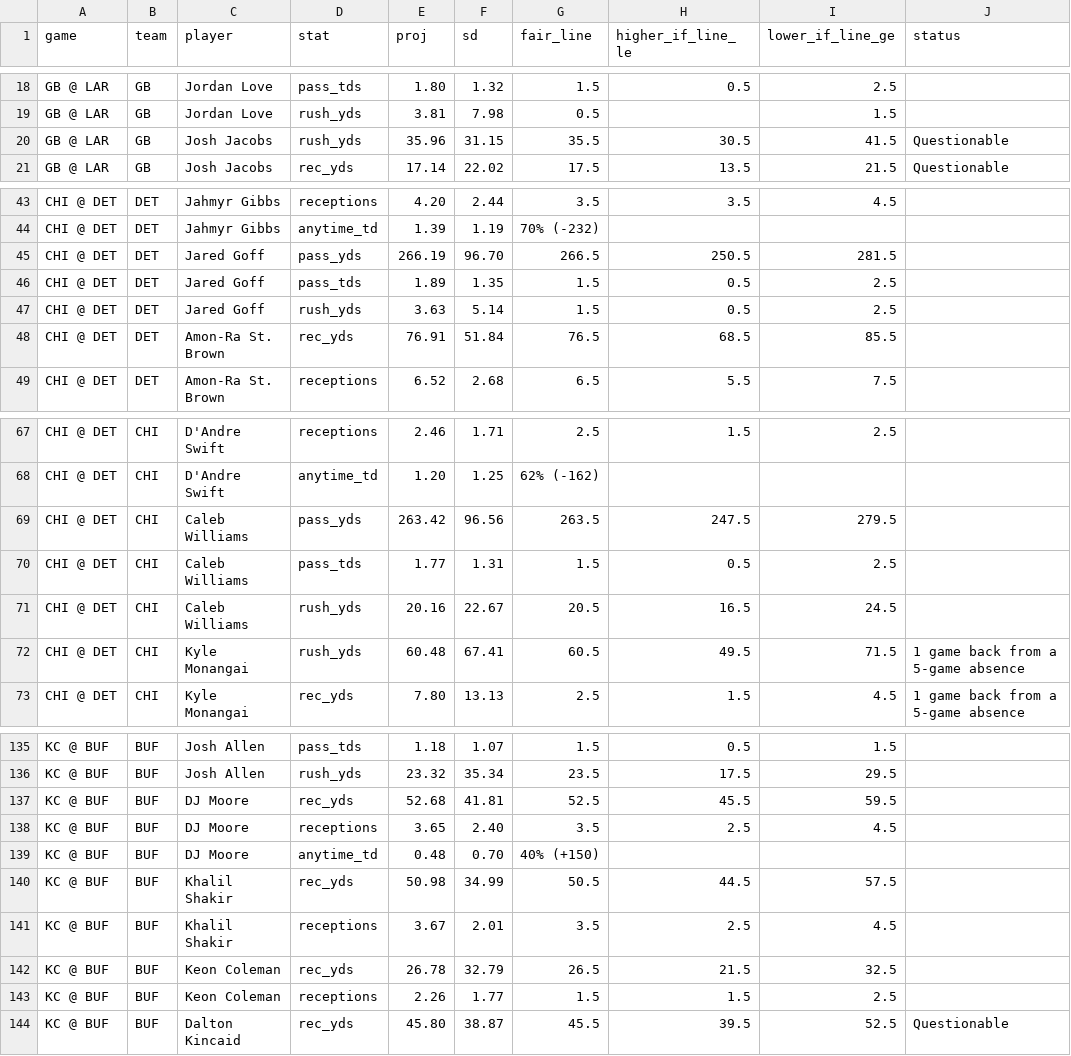
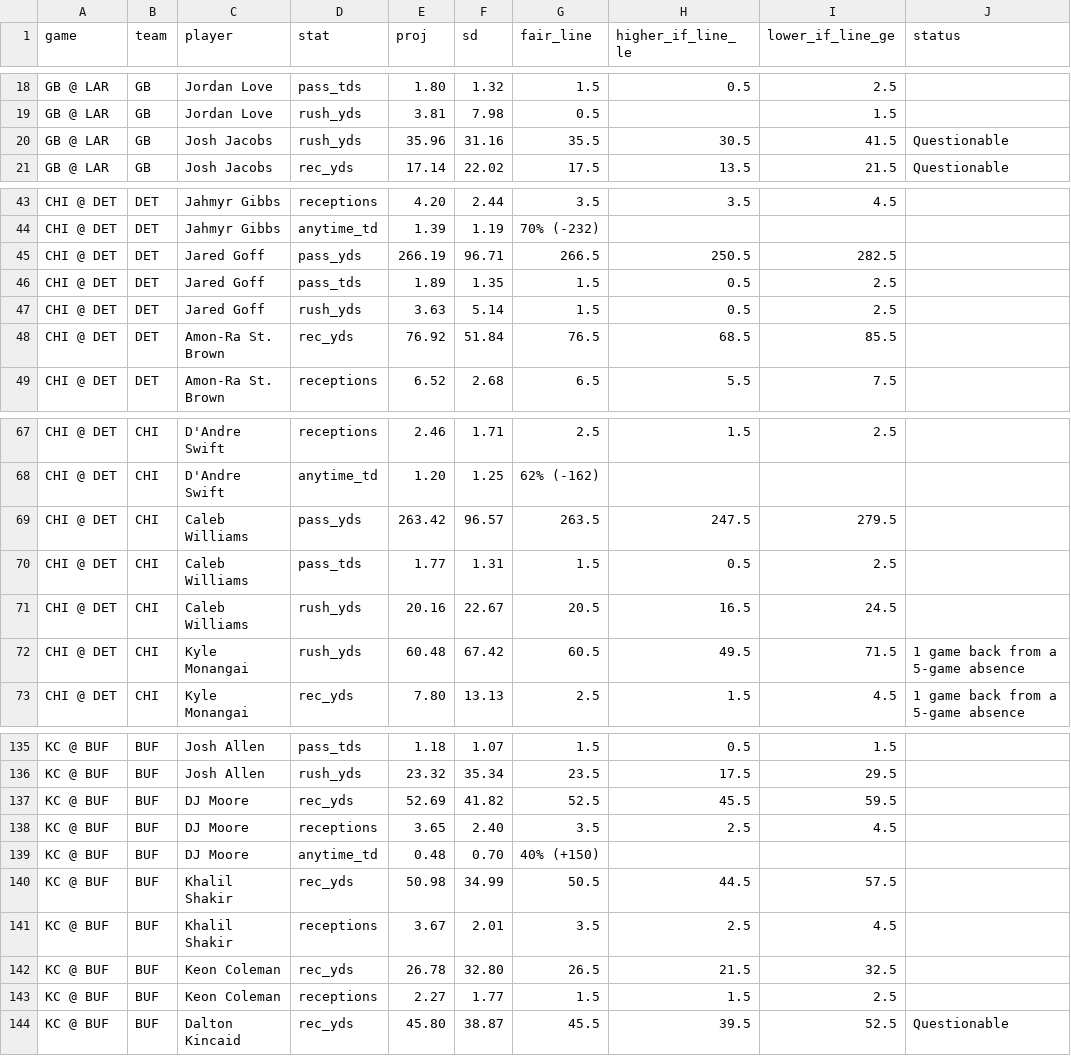
Before and after one commit to gmoneydakota/my-city, a CSV file: bets/reports/2026-11-24_nfl_projections.csv, drawn as a sheet; only a part is shown, gaps mark what is left out; the diff covers the shown part only.

```diff
--- a/bets/reports/2026-11-24_nfl_projections.csv
+++ b/bets/reports/2026-11-24_nfl_projections.csv
@@ -19,3 +19,3 @@ GB @ LAR,GB,Jordan Love,pass_tds,1.80,1.32,1.5,0.5,2.5,
 GB @ LAR,GB,Jordan Love,rush_yds,3.81,7.98,0.5,,1.5,
-GB @ LAR,GB,Josh Jacobs,rush_yds,35.96,31.15,35.5,30.5,41.5,Questionable
+GB @ LAR,GB,Josh Jacobs,rush_yds,35.96,31.16,35.5,30.5,41.5,Questionable
 GB @ LAR,GB,Josh Jacobs,rec_yds,17.14,22.02,17.5,13.5,21.5,Questionable
@@ -44,6 +44,6 @@ CHI @ DET,DET,Jahmyr Gibbs,receptions,4.20,2.44,3.5,3.5,4.5,
 CHI @ DET,DET,Jahmyr Gibbs,anytime_td,1.39,1.19,70% (-232),,,
-CHI @ DET,DET,Jared Goff,pass_yds,266.19,96.70,266.5,250.5,281.5,
+CHI @ DET,DET,Jared Goff,pass_yds,266.19,96.71,266.5,250.5,282.5,
 CHI @ DET,DET,Jared Goff,pass_tds,1.89,1.35,1.5,0.5,2.5,
 CHI @ DET,DET,Jared Goff,rush_yds,3.63,5.14,1.5,0.5,2.5,
-CHI @ DET,DET,Amon-Ra St. Brown,rec_yds,76.91,51.84,76.5,68.5,85.5,
+CHI @ DET,DET,Amon-Ra St. Brown,rec_yds,76.92,51.84,76.5,68.5,85.5,
 CHI @ DET,DET,Amon-Ra St. Brown,receptions,6.52,2.68,6.5,5.5,7.5,
@@ -68,6 +68,6 @@ CHI @ DET,CHI,D'Andre Swift,receptions,2.46,1.71,2.5,1.5,2.5,
 CHI @ DET,CHI,D'Andre Swift,anytime_td,1.20,1.25,62% (-162),,,
-CHI @ DET,CHI,Caleb Williams,pass_yds,263.42,96.56,263.5,247.5,279.5,
+CHI @ DET,CHI,Caleb Williams,pass_yds,263.42,96.57,263.5,247.5,279.5,
 CHI @ DET,CHI,Caleb Williams,pass_tds,1.77,1.31,1.5,0.5,2.5,
 CHI @ DET,CHI,Caleb Williams,rush_yds,20.16,22.67,20.5,16.5,24.5,
-CHI @ DET,CHI,Kyle Monangai,rush_yds,60.48,67.41,60.5,49.5,71.5,1 game back from a 5-game absence
+CHI @ DET,CHI,Kyle Monangai,rush_yds,60.48,67.42,60.5,49.5,71.5,1 game back from a 5-game absence
 CHI @ DET,CHI,Kyle Monangai,rec_yds,7.80,13.13,2.5,1.5,4.5,1 game back from a 5-game absence
@@ -136,3 +136,3 @@ KC @ BUF,BUF,Josh Allen,pass_tds,1.18,1.07,1.5,0.5,1.5,
 KC @ BUF,BUF,Josh Allen,rush_yds,23.32,35.34,23.5,17.5,29.5,
-KC @ BUF,BUF,DJ Moore,rec_yds,52.68,41.81,52.5,45.5,59.5,
+KC @ BUF,BUF,DJ Moore,rec_yds,52.69,41.82,52.5,45.5,59.5,
 KC @ BUF,BUF,DJ Moore,receptions,3.65,2.40,3.5,2.5,4.5,
@@ -141,4 +141,4 @@ KC @ BUF,BUF,Khalil Shakir,rec_yds,50.98,34.99,50.5,44.5,57.5,
 KC @ BUF,BUF,Khalil Shakir,receptions,3.67,2.01,3.5,2.5,4.5,
-KC @ BUF,BUF,Keon Coleman,rec_yds,26.78,32.79,26.5,21.5,32.5,
-KC @ BUF,BUF,Keon Coleman,receptions,2.26,1.77,1.5,1.5,2.5,
+KC @ BUF,BUF,Keon Coleman,rec_yds,26.78,32.80,26.5,21.5,32.5,
+KC @ BUF,BUF,Keon Coleman,receptions,2.27,1.77,1.5,1.5,2.5,
 KC @ BUF,BUF,Dalton Kincaid,rec_yds,45.80,38.87,45.5,39.5,52.5,Questionable
```
Also changed, not shown: 7 edited cells elsewhere in this file, bets/reports/2026-11-24_nba_all_prices.csv, bets/reports/2026-11-24_nba_projections.csv, 11 other files.
